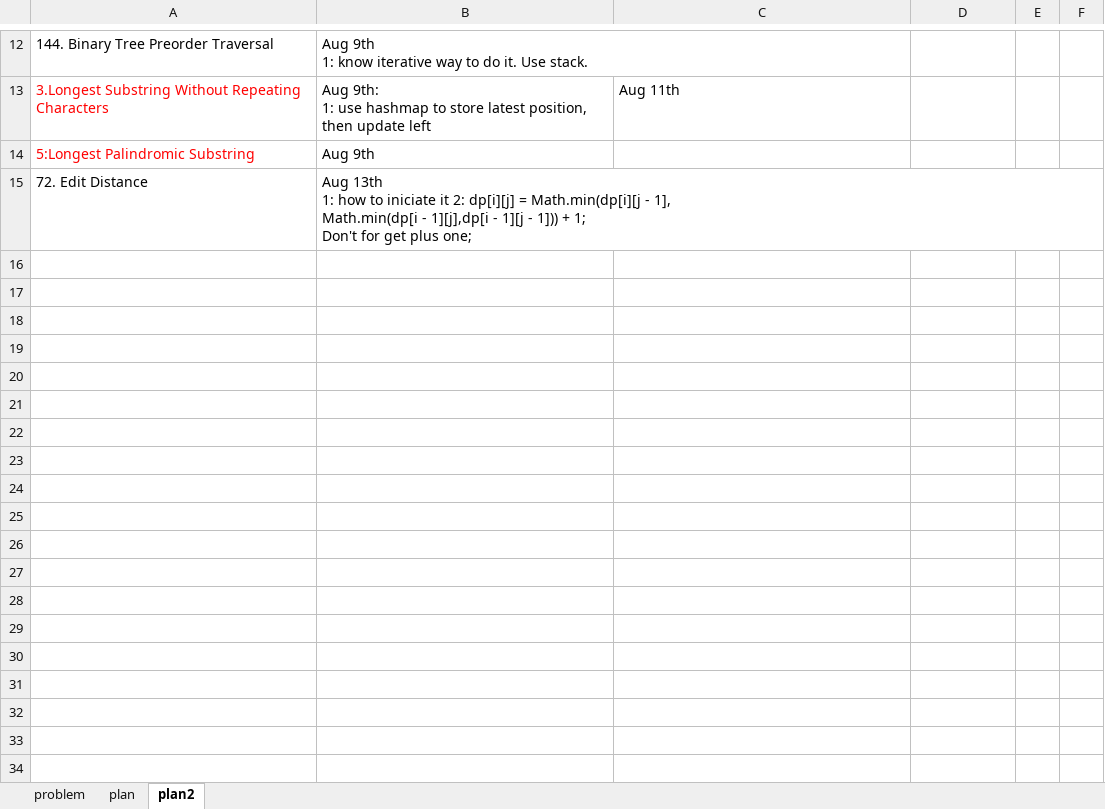
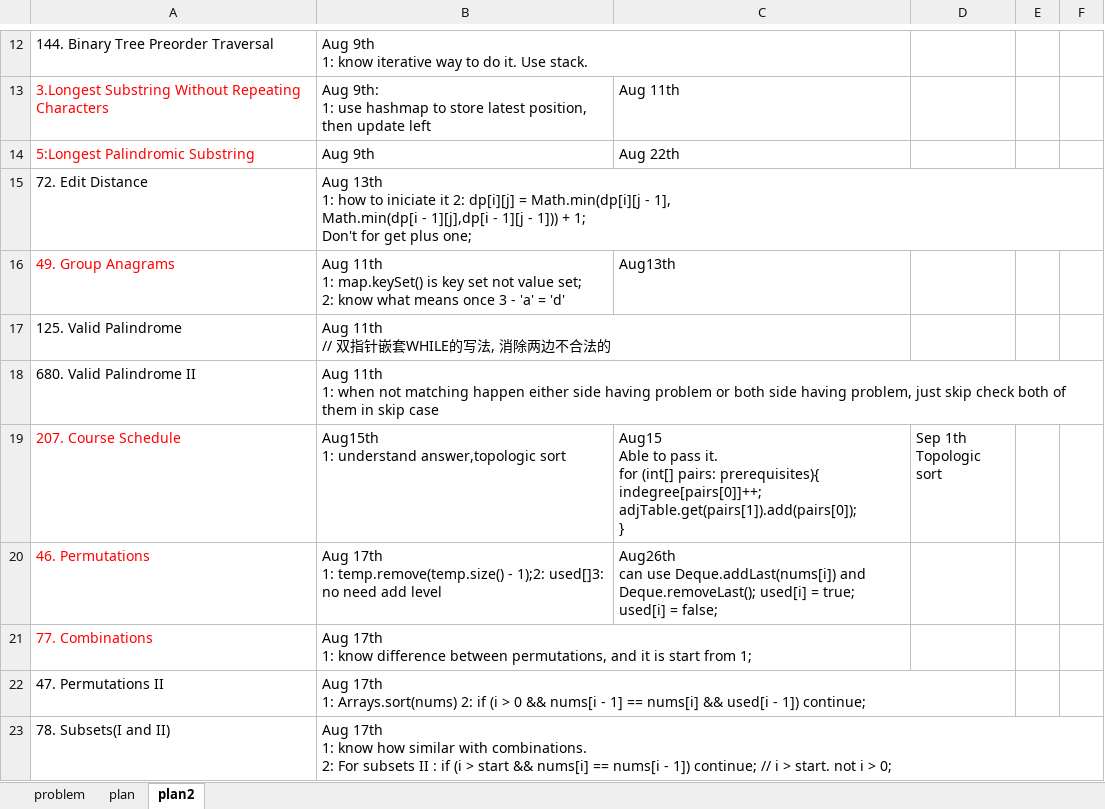
Before and after one commit to GuilinDev/peerReviewAlgo, an Excel workbook: Ning Solutions/Plan.xlsb.xlsx, sheet plan2, drawn as a sheet; only a part is shown, gaps mark what is left out; values as stored, in another font and other column widths than the file's, no borders; ↵ is a line break in a cell; the diff covers the shown part only; the diff names each change by its address in the sheet, - before the commit and + after, or states it on an @@ line.

```diff
--- a/Ning Solutions/Plan.xlsb.xlsx (sheet plan2)
+++ b/Ning Solutions/Plan.xlsb.xlsx (sheet plan2)
-C14: (empty)
+C14: Aug 22th
+row 16: 49. Group Anagrams | Aug 11th ↵ 1: map.keySet() is key set not value set; ↵ 2: know what means once 3 - 'a' = 'd' | Aug13th
+row 17: 125. Valid Palindrome | Aug 11th ↵ // 双指针嵌套WHILE的写法, 消除两边不合法的
+row 18: 680. Valid Palindrome II | Aug 11th ↵ 1: when not matching happen either side having problem or both side having problem, just skip check both of them in skip case
+row 19: 207. Course Schedule | Aug15th ↵ 1: understand answer,topologic sort | Aug15 ↵ Able to pass it. ↵ for (int[] pairs: prerequisites){ ↵ indegree[pairs[0]]++; ↵ adjTable.get(pairs[1]).add(pairs[0]); ↵ } | Sep 1th ↵ Topologic sort
+row 20: 46. Permutations | Aug 17th ↵ 1: temp.remove(temp.size() - 1);2: used[]3: no need add level | Aug26th ↵ can use Deque.addLast(nums[i]) and Deque.removeLast(); used[i] = true; used[i] = false;
+row 21: 77. Combinations | Aug 17th ↵ 1: know difference between permutations, and it is start from 1;
+row 22: 47. Permutations II | Aug 17th ↵ 1: Arrays.sort(nums) 2: if (i > 0 && nums[i - 1] == nums[i] && used[i - 1]) continue;
+row 23: 78. Subsets(I and II) | Aug 17th ↵ 1: know how similar with combinations. ↵ 2: For subsets II : if (i > start && nums[i] == nums[i - 1]) continue; // i > start. not i > 0;
```
Also changed, not shown: 55 added rows, 1 edited cell and cell formats elsewhere in this sheet, 22 other files.
